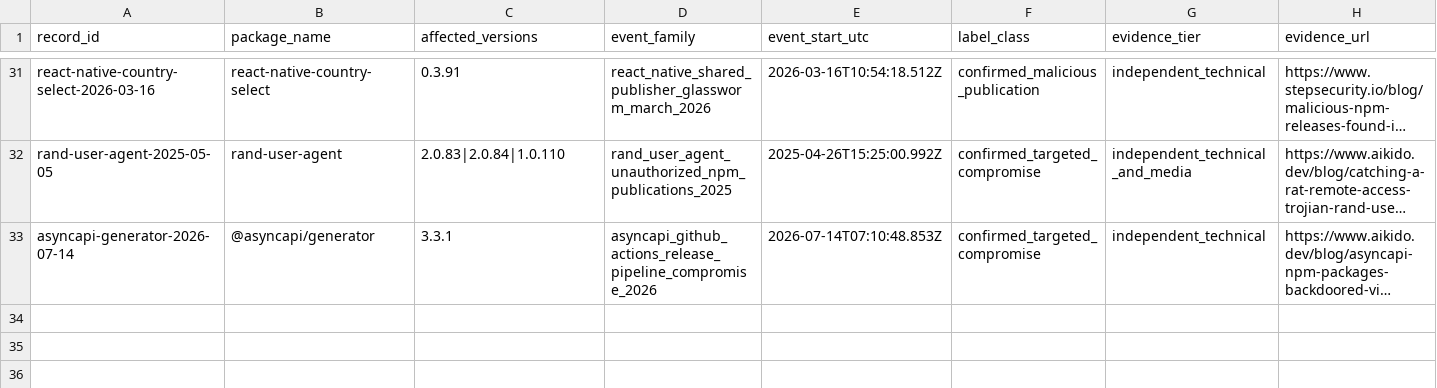
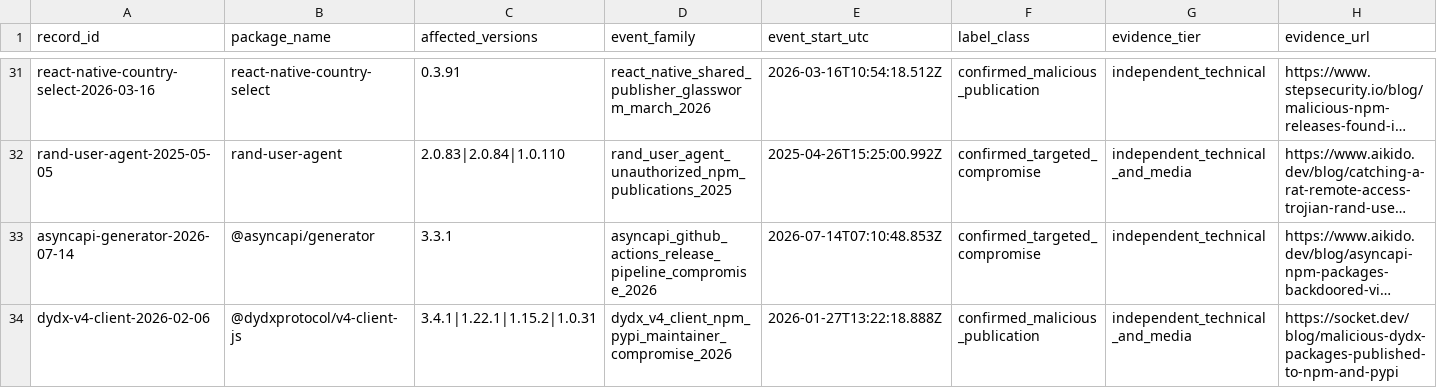
Before and after one commit to hasanshahriar32/npm-supply-chain-research, a CSV file: platform/research/64_temporal_package_event_ledger.csv, drawn as a sheet; only a part is shown, gaps mark what is left out; long unchanged cells end in …; rows hold the shown columns only; the diff names each change by its address in the sheet, - before the commit and + after, or states it on an @@ line.

```diff
--- a/platform/research/64_temporal_package_event_ledger.csv
+++ b/platform/research/64_temporal_package_event_ledger.csv
+row 34: dydx-v4-client-2026-02-06 | @dydxprotocol/v4-client-js | 3.4.1|1.22.1|1.15.2|1.0.31 | dydx_v4_client_npm_pypi_maintainer_compromise_2026 | 2026-01-27T13:22:18.888Z | confirmed_malicious_publication | independent_technical_and_media | https://socket.dev/blog/malicious-dydx-packages-published-to-npm-and-pypi
```
Also changed, not shown: platform/research/65_package_temporal_companion_declared_edges.csv, platform/research/65_package_temporal_companion_snapshots.csv, 29 other files.
